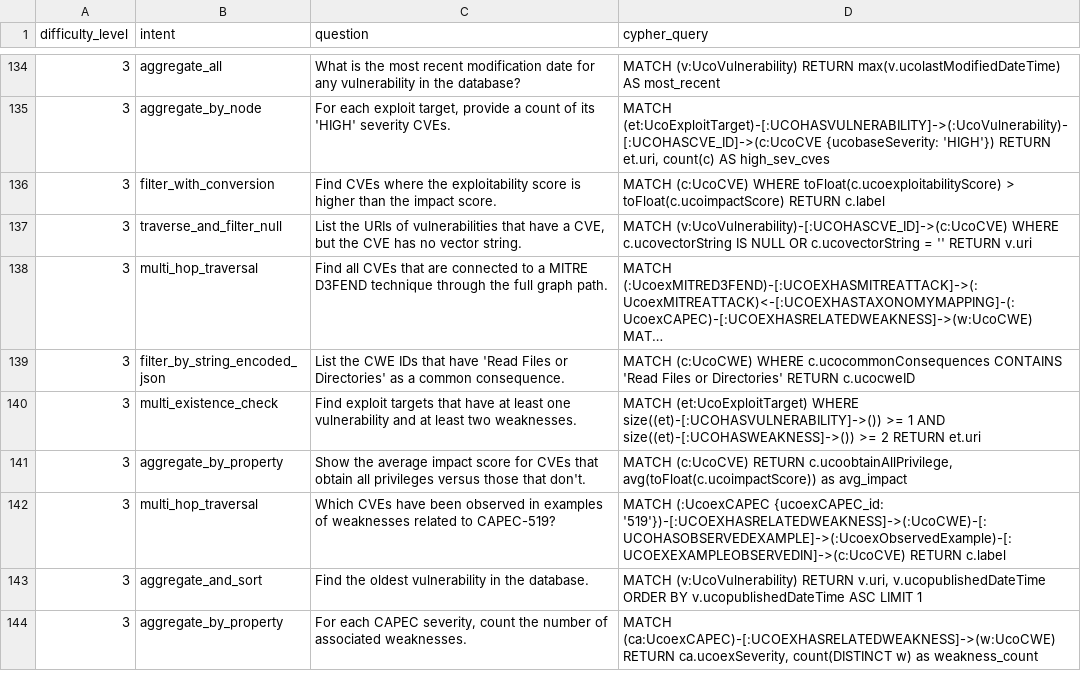
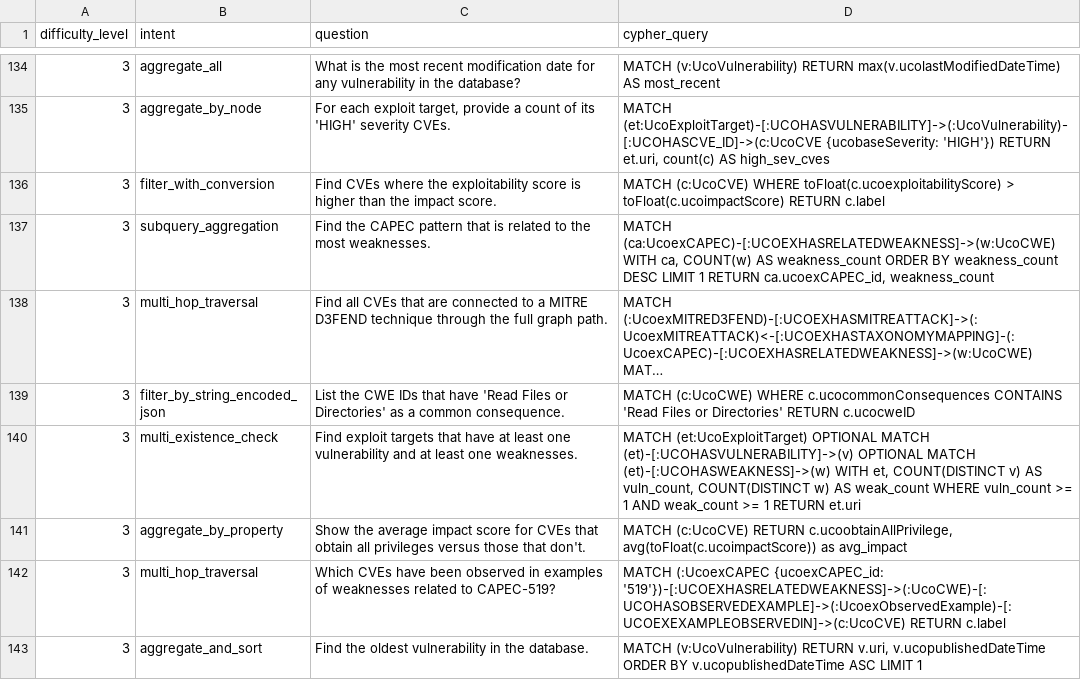
Before and after one commit to edogdu/UCKG, a CSV file: qa-engine/text2cypher/backend/training_data/sorted_training_data.csv, drawn as a sheet; only a part is shown, gaps mark what is left out; the shorter side is filled out with more unchanged rows; long unchanged cells end in …; the diff covers the shown part only; the diff names each change by its address in the sheet, - before the commit and + after, or states it on an @@ line.

Commit message:
Adjust files to handle different formats better; validate the cypher code sorted_training_data.csv to have correct syntax; Insert Kibrom_eval_dataset.csv and only validated a few cyphers so far

```diff
--- a/qa-engine/text2cypher/backend/training_data/sorted_training_data.csv
+++ b/qa-engine/text2cypher/backend/training_data/sorted_training_data.csv
@@ row 137 moved to row 145: 3 @@
+row 137: 3 | subquery_aggregation | Find the CAPEC pattern that is related to the most weaknesses. | MATCH (ca:UcoexCAPEC)-[:UCOEXHASRELATEDWEAKNESS]->(w:UcoCWE) WITH ca, COUNT(w) AS weakness_count ORDER BY weakness_count DESC LIMIT 1 RETURN ca.ucoexCAPEC_id, weakness_count
-C140 (question): …at least two weaknesses.
+C140 (question): …at least one weaknesses.
-D140 (cypher_query): MATCH (et:UcoExploitTarget) WHERE size((et)-[:UCOHASVULNERABILITY]->()) >= 1 AND size((et)-[:UCOHASWEAKNESS]->()) >= 2 RETURN et.uri
+D140 (cypher_query): MATCH (et:UcoExploitTarget) OPTIONAL MATCH (et)-[:UCOHASVULNERABILITY]->(v) OPTIONAL MATCH (et)-[:UCOHASWEAKNESS]->(w) WITH et, COUNT(DISTINCT v) AS vuln_count, COUNT(DISTINCT w) AS weak_count WHERE vuln_count >= 1 AND weak_count >= 1 RETURN et.uri
```
Also changed, not shown: 1 removed row, 1 moved row and 2 edited cells elsewhere in this file, 3 other files.
